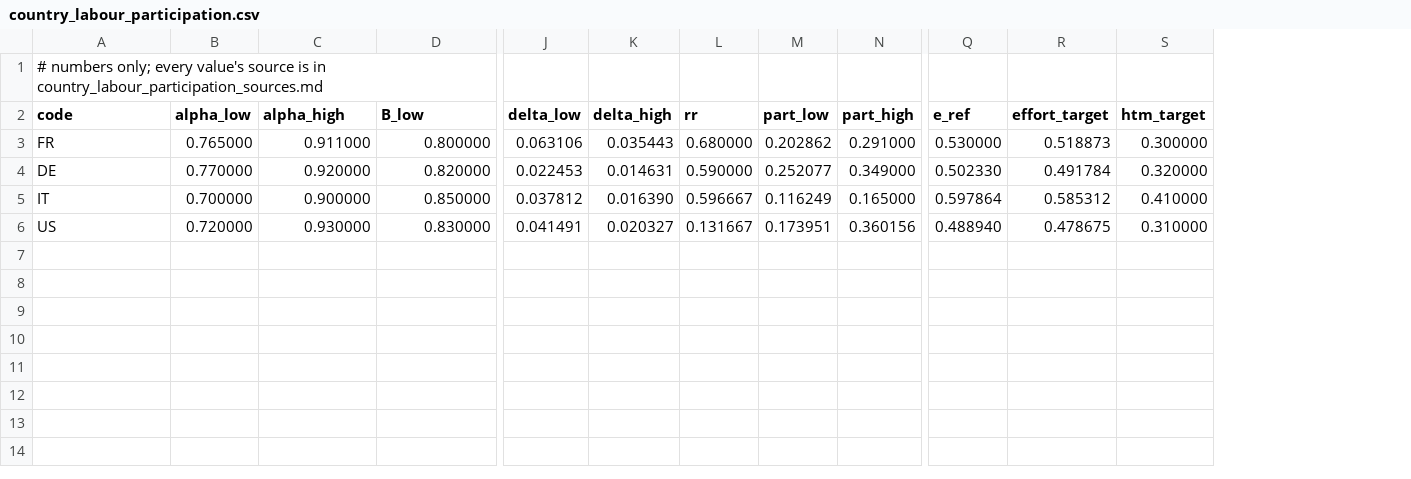
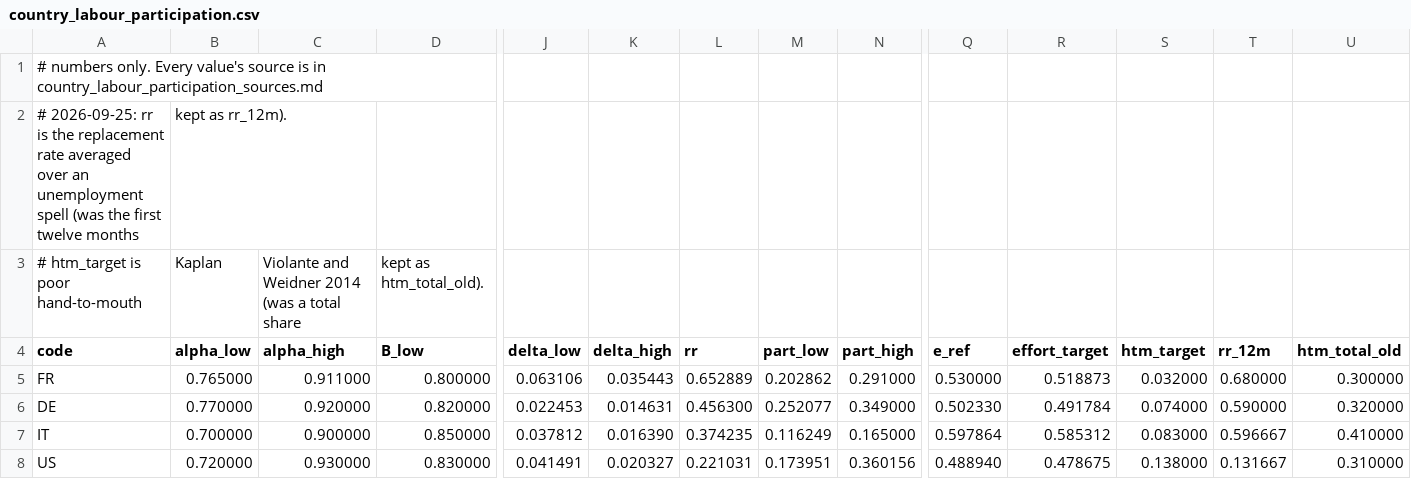
Before and after one commit to conway1521/sage_macro, a CSV file: data/country_labour_participation.csv, drawn as a sheet; only a part is shown, gaps mark what is left out; addresses are those after the commit; rows hold the shown columns only; the diff names each change by its address in the sheet, - before the commit and + after, or states it on an @@ line.

Commit message:
agency as protection against job loss, poor hand-to-mouth targets, spell-averaged benefits
Agency's (1 - p) was freedom from asset poverty, which just handed the calibrated
hand-to-mouth share back. Now p is the expected share of next year's consumption lost to
unemployment, from the household's own savings, the benefit and the job-loss and
job-finding odds (agency_shock.jl). The income-only version, the OECD insecurity concept,
and the drop at the moment of job loss come with it. Asset-poverty agency stays as
A_hardship. Tests pass: agency is alpha without job risk, the old statistics reproduce
the suite exactly, agency rises with the benefit.

Two input fixes. Hand-to-mouth targets were a total share and three of four didn't match
Kaplan-Violante-Weidner at all; a one-asset model can only have their poor hand-to-mouth,
so those are the targets now (FR .032, DE .074, IT .083, US .138), measured on their
one-week definition. Benefits were the first-year average, which hid exhaustion; now the
average over a spell (FR .653, DE .456, IT .374, US .221). France may need mean patience
above .96 to get that low, so calibrate_country can raise it instead of the spread.

SCF 1989-2022 on their definition (scf_htm.py): replication a bit low, and the poor share
falls by a third after 2013. Every earlier calibration moved to archive_2026-09-25_before_kvw.

```diff
--- a/data/country_labour_participation.csv
+++ b/data/country_labour_participation.csv
+column T (rr_12m), rows 5-8: 0.680000 | 0.590000 | 0.596667 | 0.131667
+column U (htm_total_old), rows 5-8: 0.300000 | 0.320000 | 0.410000 | 0.310000
-A1 (code): # numbers only; every value's source…
+A1 (code): # numbers only. Every value's source…
+row 2: # 2026-09-25: rr is the replacement rate averaged over an unemployment spell (was the first twelve months | kept as rr_12m).
+row 3: # htm_target is poor hand-to-mouth | Kaplan | Violante and Weidner 2014 (was a total share | kept as htm_total_old).
-L5 (rr): 0.680000
+L5 (rr): 0.652889
-S5 (htm_target): 0.300000
+S5 (htm_target): 0.032000
-L6 (rr): 0.590000
+L6 (rr): 0.456300
-S6 (htm_target): 0.320000
+S6 (htm_target): 0.074000
-L7 (rr): 0.596667
+L7 (rr): 0.374235
-S7 (htm_target): 0.410000
+S7 (htm_target): 0.083000
-L8 (rr): 0.131667
+L8 (rr): 0.221031
-S8 (htm_target): 0.310000
+S8 (htm_target): 0.138000
```
Also changed, not shown: 44 other files.
